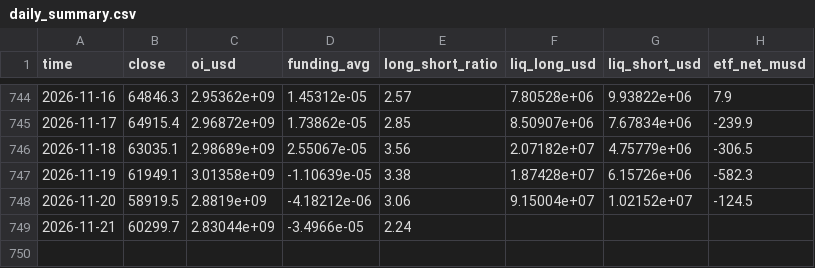
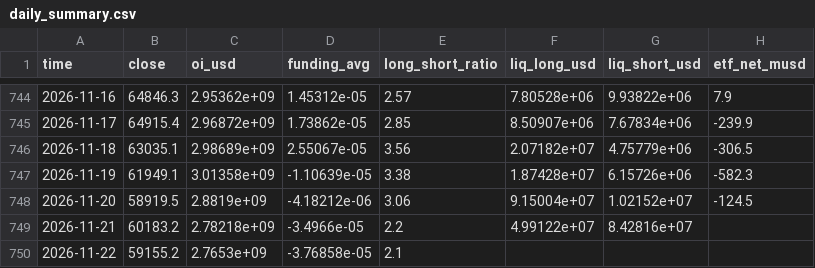
Before and after one commit to gary900213/claude, a CSV file: data/daily_summary.csv, drawn as a sheet; only a part is shown, gaps mark what is left out.

```diff
--- a/data/daily_summary.csv
+++ b/data/daily_summary.csv
@@ -748,2 +748,3 @@ time,close,oi_usd,funding_avg,long_short_ratio,liq_long_usd,liq_short_usd,etf_ne
 2026-11-20,58919.5,2.8819e+09,-4.18212e-06,3.06,9.15004e+07,1.02152e+07,-124.5
-2026-11-21,60299.7,2.83044e+09,-3.4966e-05,2.24,,,
+2026-11-21,60183.2,2.78218e+09,-3.4966e-05,2.2,4.99122e+07,8.42816e+07,
+2026-11-22,59155.2,2.7653e+09,-3.76858e-05,2.1,,,
```
Also changed, not shown: 12 other files.
